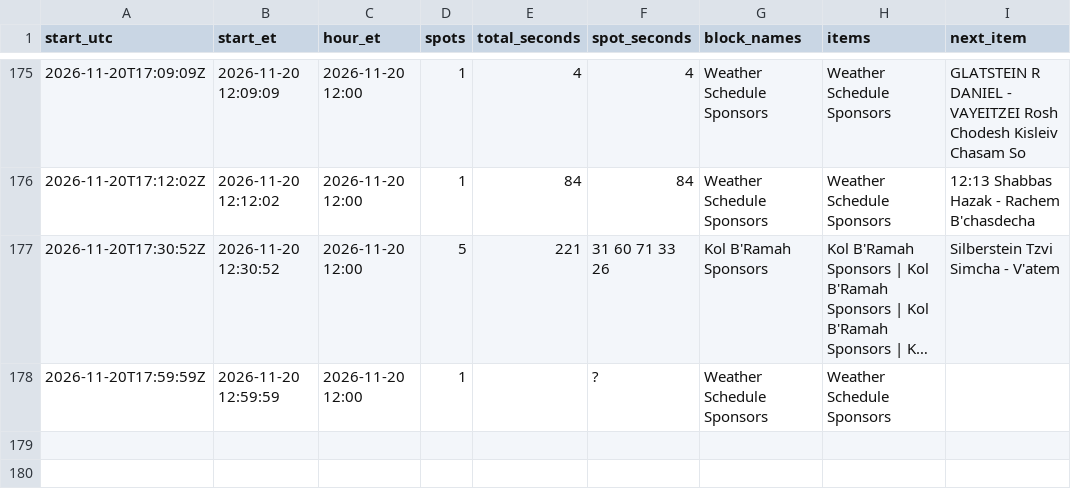
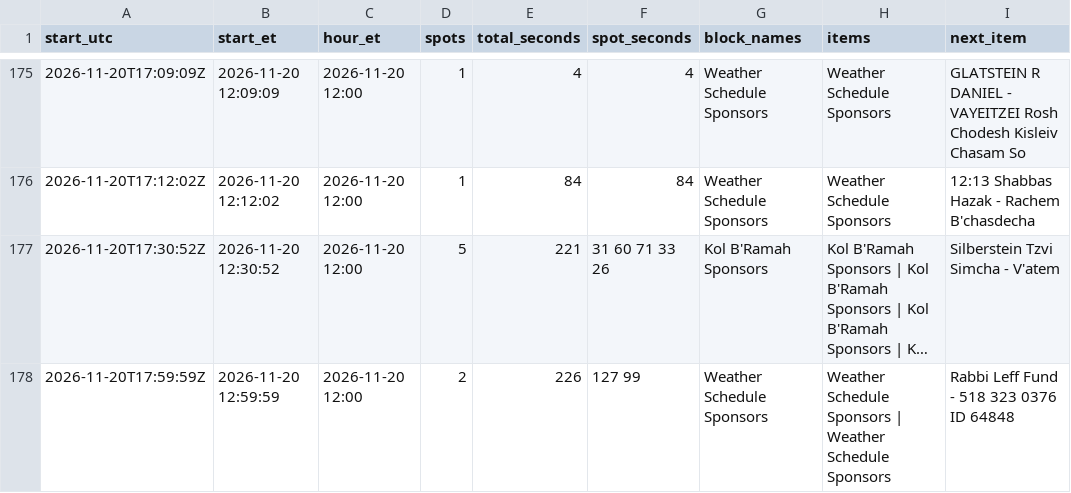
Before and after one commit to ShmuelSokol/radioplatform, a CSV file: testing/nyjr/breaks.csv, drawn as a sheet; only a part is shown, gaps mark what is left out; long unchanged cells end in …; the diff names each change by its address in the sheet, - before the commit and + after, or states it on an @@ line.

Commit message:
NYJR breaks 2026-11-20 18:05Z: 177 breaks from 988 log entries

```diff
--- a/testing/nyjr/breaks.csv
+++ b/testing/nyjr/breaks.csv
-D178 (spots): 1
+D178 (spots): 2
-E178 (total_seconds): (empty)
+E178 (total_seconds): 226
-F178 (spot_seconds): ?
+F178 (spot_seconds): 127 99
-H178 (items): Weather Schedule Sponsors
+H178 (items): Weather Schedule Sponsors | Weather Schedule Sponsors
-I178 (next_item): (empty)
+I178 (next_item): Rabbi Leff Fund - 518 323 0376 ID 64848
```
